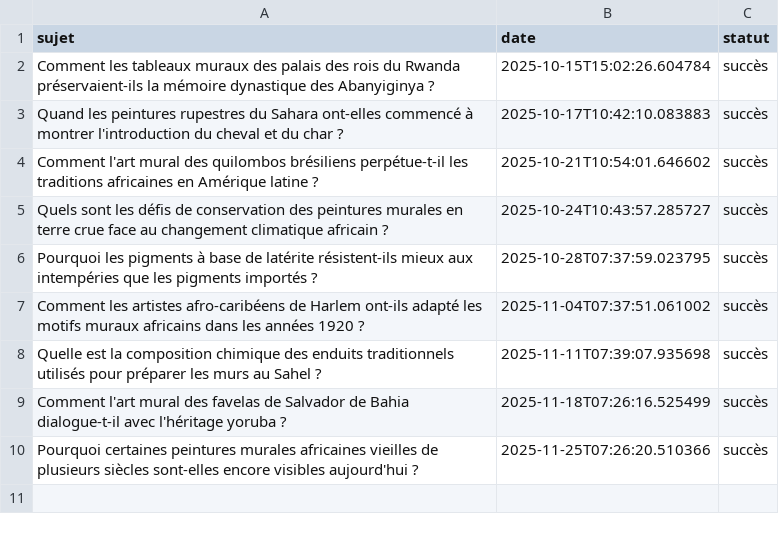
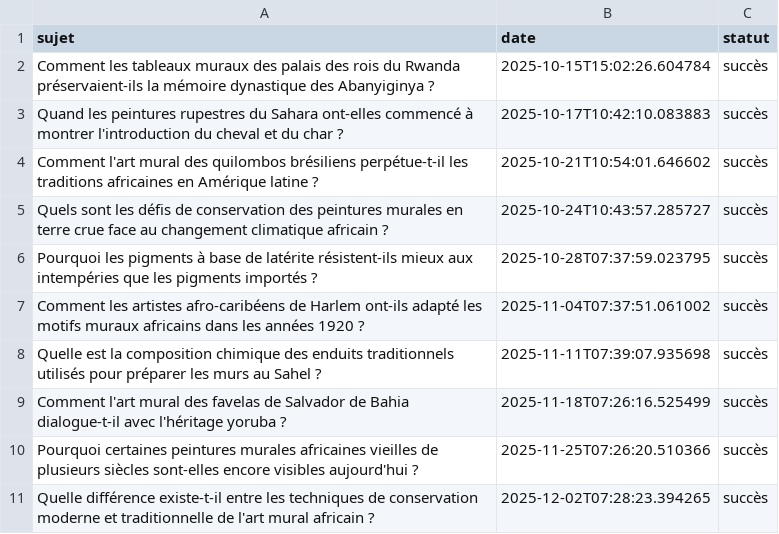
Before and after one commit to Metalosmose21/Africain-4, a CSV file: sujets_traites.csv, drawn as a sheet; the diff names each change by its address in the sheet, - before the commit and + after, or states it on an @@ line.

```diff
--- a/sujets_traites.csv
+++ b/sujets_traites.csv
+row 11: Quelle différence existe-t-il entre les techniques de conservation moderne et traditionnelle de l'art mural africain ? | 2025-12-02T07:28:23.394265 | succès
```
Also changed, not shown: sujets.csv.
